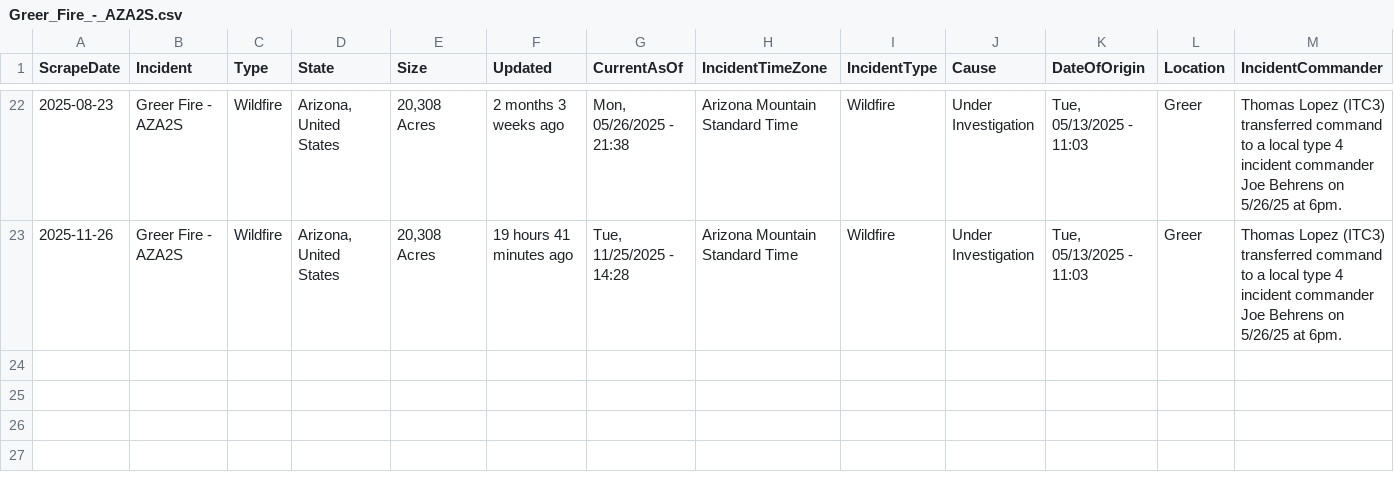
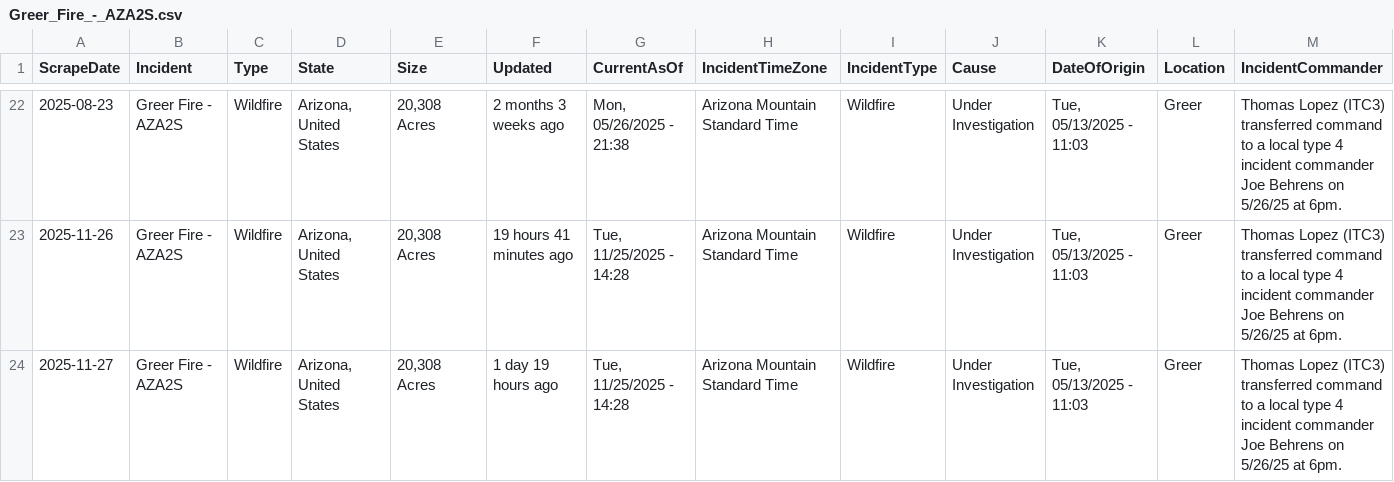
Before and after one commit to mandarc64/inciweb-wildfire-data, a CSV file: inciweb_data/Greer_Fire_-_AZA2S.csv, drawn as a sheet; only a part is shown, gaps mark what is left out; rows hold the shown columns only; the diff names each change by its address in the sheet, - before the commit and + after, or states it on an @@ line.

```diff
--- a/inciweb_data/Greer_Fire_-_AZA2S.csv
+++ b/inciweb_data/Greer_Fire_-_AZA2S.csv
+row 24: 2025-11-27 | Greer Fire - AZA2S | Wildfire | Arizona, United States | 20,308 Acres | 1 day 19 hours ago | Tue, 11/25/2025 - 14:28 | Arizona Mountain Standard Time | Wildfire | Under Investigation | Tue, 05/13/2025 - 11:03 | Greer | Thomas Lopez (ITC3) transferred command to a local type 4 incident commander Joe Behrens on 5/26/25 at 6pm.
```
Also changed, not shown: inciweb_data/Black_Rock_Fire_-_ORPRD.csv, inciweb_data/Kelsey_Peak_Fire_-_OR71S.csv, 47 other files.
